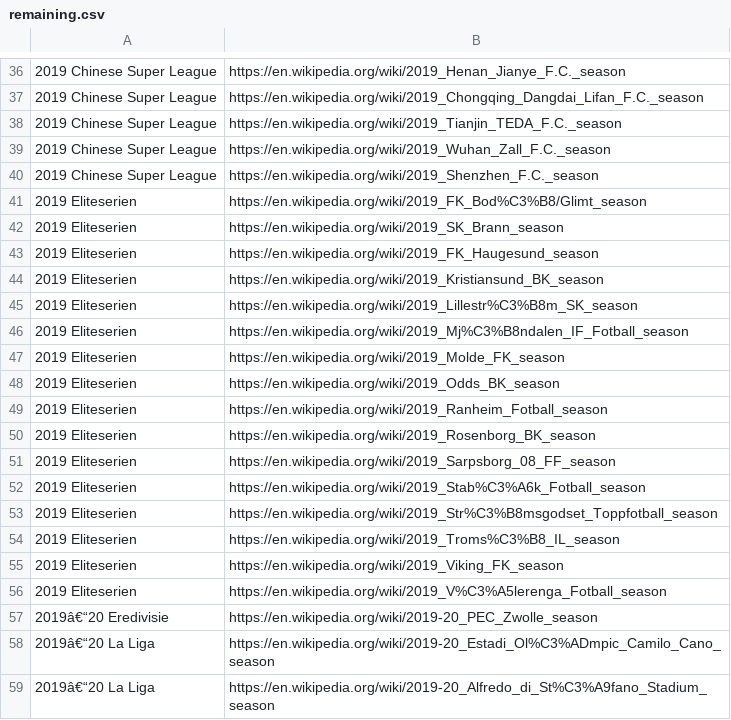
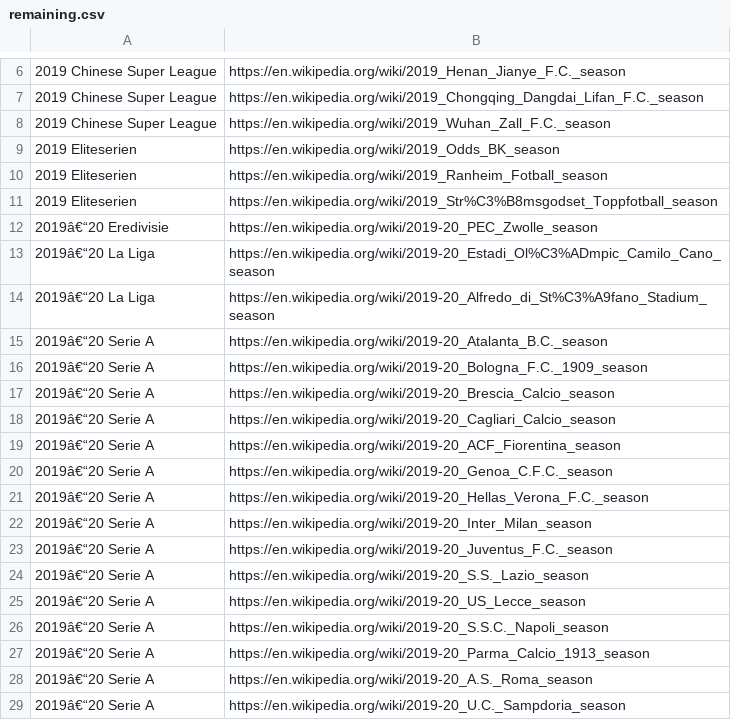
Before and after one commit to angeline-tech/scapeTheWeb, a CSV file: data/remaining.csv, drawn as a sheet; only a part is shown, gaps mark what is left out; the shorter side is filled out with more unchanged rows; the diff covers the shown part only; the diff names each change by its address in the sheet, - before the commit and + after, or states it on an @@ line.

```diff
--- a/data/remaining.csv
+++ b/data/remaining.csv
-row 38: 2019 Chinese Super League | https://en.wikipedia.org/wiki/2019_Tianjin_TEDA_F.C._season
-row 40: 2019 Chinese Super League | https://en.wikipedia.org/wiki/2019_Shenzhen_F.C._season
-row 41: 2019 Eliteserien | https://en.wikipedia.org/wiki/2019_FK_Bod%C3%B8/Glimt_season
-row 42: 2019 Eliteserien | https://en.wikipedia.org/wiki/2019_SK_Brann_season
-row 43: 2019 Eliteserien | https://en.wikipedia.org/wiki/2019_FK_Haugesund_season
-row 44: 2019 Eliteserien | https://en.wikipedia.org/wiki/2019_Kristiansund_BK_season
-row 45: 2019 Eliteserien | https://en.wikipedia.org/wiki/2019_Lillestr%C3%B8m_SK_season
-row 46: 2019 Eliteserien | https://en.wikipedia.org/wiki/2019_Mj%C3%B8ndalen_IF_Fotball_season
-row 47: 2019 Eliteserien | https://en.wikipedia.org/wiki/2019_Molde_FK_season
-row 50: 2019 Eliteserien | https://en.wikipedia.org/wiki/2019_Rosenborg_BK_season
-row 51: 2019 Eliteserien | https://en.wikipedia.org/wiki/2019_Sarpsborg_08_FF_season
-row 52: 2019 Eliteserien | https://en.wikipedia.org/wiki/2019_Stab%C3%A6k_Fotball_season
-row 54: 2019 Eliteserien | https://en.wikipedia.org/wiki/2019_Troms%C3%B8_IL_season
-row 55: 2019 Eliteserien | https://en.wikipedia.org/wiki/2019_Viking_FK_season
-row 56: 2019 Eliteserien | https://en.wikipedia.org/wiki/2019_V%C3%A5lerenga_Fotball_season
```
Also changed, not shown: 32 removed rows and 1 edited cell elsewhere in this file, data/finalErrors.csv, 10 other files.
